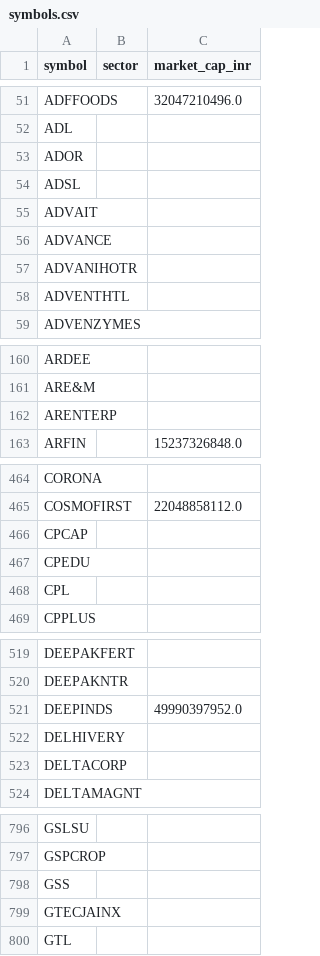
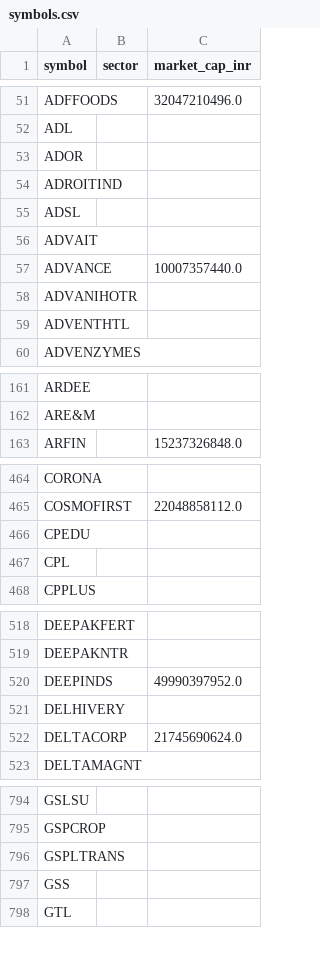
Before and after one commit to yogeshagawane94-rgb/nse-stock-chart-dashboard, a CSV file: symbols.csv, drawn as a sheet; only a part is shown, gaps mark what is left out; the diff covers the shown part only.

```diff
--- a/symbols.csv
+++ b/symbols.csv
@@ -53,5 +53,6 @@ ADL,,
 ADOR,,
+ADROITIND,,
 ADSL,,
 ADVAIT,,
-ADVANCE,,
+ADVANCE,,10007357440.0
 ADVANIHOTR,,
@@ -161,3 +162,2 @@ ARDEE,,
 ARE&M,,
-ARENTERP,,
 ARFIN,,15237326848.0
@@ -465,3 +465,2 @@ CORONA,,
 COSMOFIRST,,22048858112.0
-CPCAP,,
 CPEDU,,
@@ -522,3 +521,3 @@ DEEPINDS,,49990397952.0
 DELHIVERY,,
-DELTACORP,,
+DELTACORP,,21745690624.0
 DELTAMAGNT,,
@@ -797,4 +795,4 @@ GSLSU,,
 GSPCROP,,
+GSPLTRANS,,
 GSS,,
-GTECJAINX,,
 GTL,,
```
Also changed, not shown: 1 added row, 4 removed rows and 3 edited cells elsewhere in this file, pattern_charts/pattern_matches.csv, screened_charts/matches.csv.
